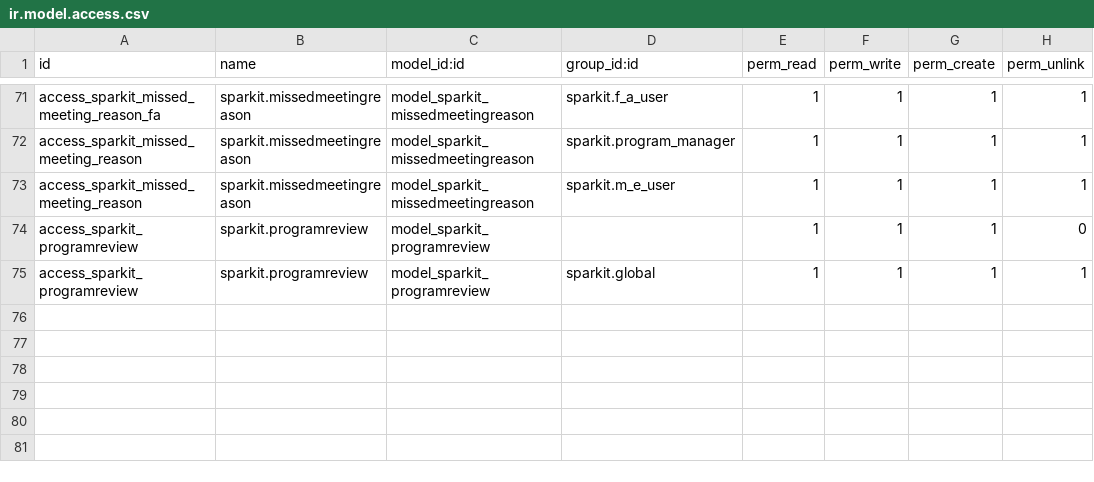
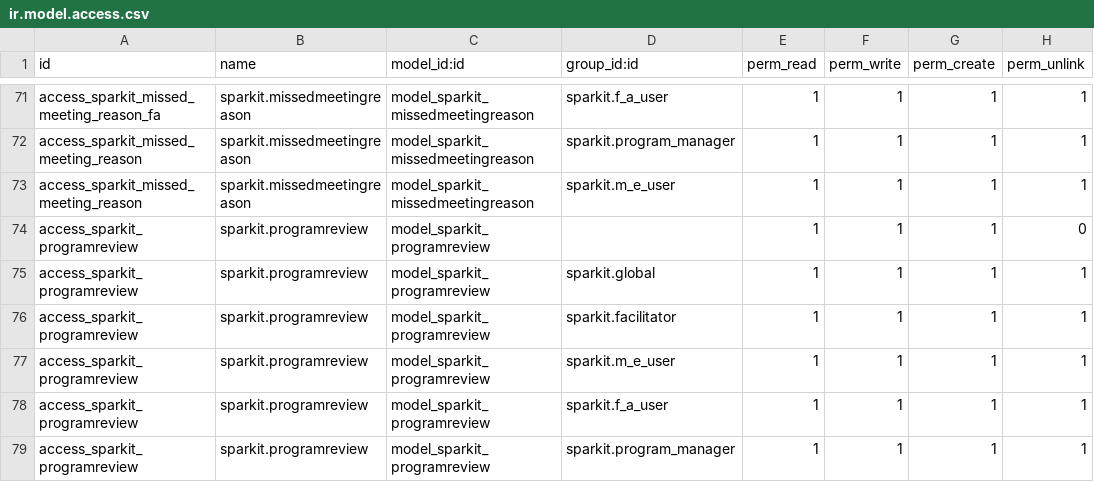
Before and after one commit to max-spark/sparkit, a CSV file: security/ir.model.access.csv, drawn as a sheet; only a part is shown, gaps mark what is left out; the diff names each change by its address in the sheet, - before the commit and + after, or states it on an @@ line.

Commit message:
updating program reviews security updates

```diff
--- a/security/ir.model.access.csv
+++ b/security/ir.model.access.csv
+row 76: access_sparkit_programreview | sparkit.programreview | model_sparkit_programreview | sparkit.facilitator | 1 | 1 | 1 | 1
+row 77: access_sparkit_programreview | sparkit.programreview | model_sparkit_programreview | sparkit.m_e_user | 1 | 1 | 1 | 1
+row 78: access_sparkit_programreview | sparkit.programreview | model_sparkit_programreview | sparkit.f_a_user | 1 | 1 | 1 | 1
+row 79: access_sparkit_programreview | sparkit.programreview | model_sparkit_programreview | sparkit.program_manager | 1 | 1 | 1 | 1
```
